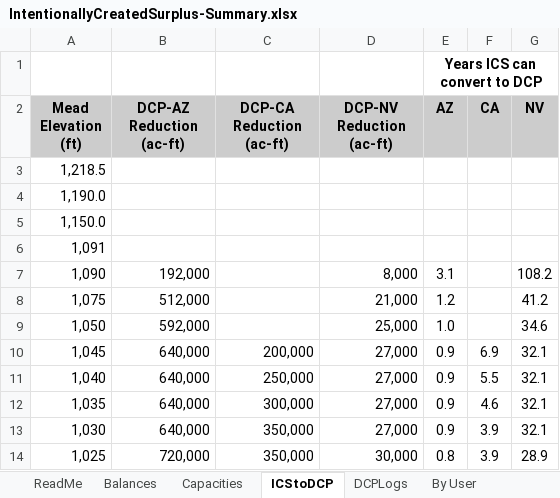
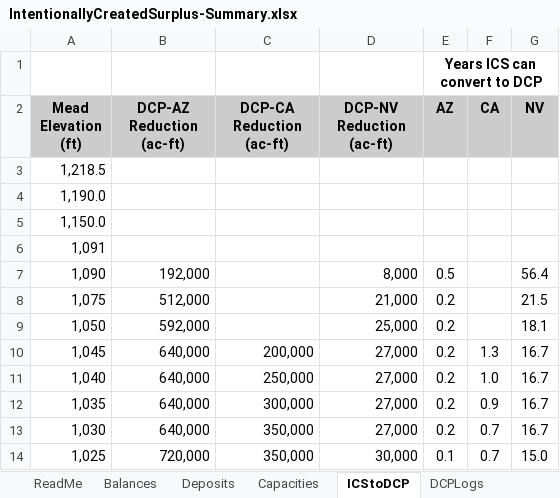
Before and after one commit to dzeke/ColoradoRiverCollaborate, an Excel workbook: ICS/IntentionallyCreatedSurplus-Summary.xlsx, sheet ICStoDCP, drawn as a sheet; values as stored, in another font and other column widths than the file's, no borders; the diff names each change by its address in the sheet, - before the commit and + after, or states it on an @@ line.

Commit message:
Update ICS Excel file to make from 2007 to 2023, move deposits to a separate worksheet. Propogate code in R file

```diff
--- a/ICS/IntentionallyCreatedSurplus-Summary.xlsx (sheet ICStoDCP)
+++ b/ICS/IntentionallyCreatedSurplus-Summary.xlsx (sheet ICStoDCP)
+sheet tab: Deposits
-E7 (AZ): 3.1
+E7 (AZ): 0.5
-G7 (NV): 108.2
+G7 (NV): 56.4
-E8 (AZ): 1.2
+E8 (AZ): 0.2
-G8 (NV): 41.2
+G8 (NV): 21.5
-E9 (AZ): 1.0
+E9 (AZ): 0.2
-G9 (NV): 34.6
+G9 (NV): 18.1
-E10:E13 (AZ): 0.9
+E10:E13 (AZ): 0.2
-F10 (CA): 6.9
+F10 (CA): 1.3
-G10:G13 (NV): 32.1
+G10:G13 (NV): 16.7
-F11 (CA): 5.5
+F11 (CA): 1.0
-F12 (CA): 4.6
+F12 (CA): 0.9
-F13:F14 (CA): 3.9
+F13:F14 (CA): 0.7
-E14 (AZ): 0.8
+E14 (AZ): 0.1
-G14 (NV): 28.9
+G14 (NV): 15.0
```
Also changed, not shown: sheet Balances, sheet ReadMe, formulas that keep their value, 4 other files.
